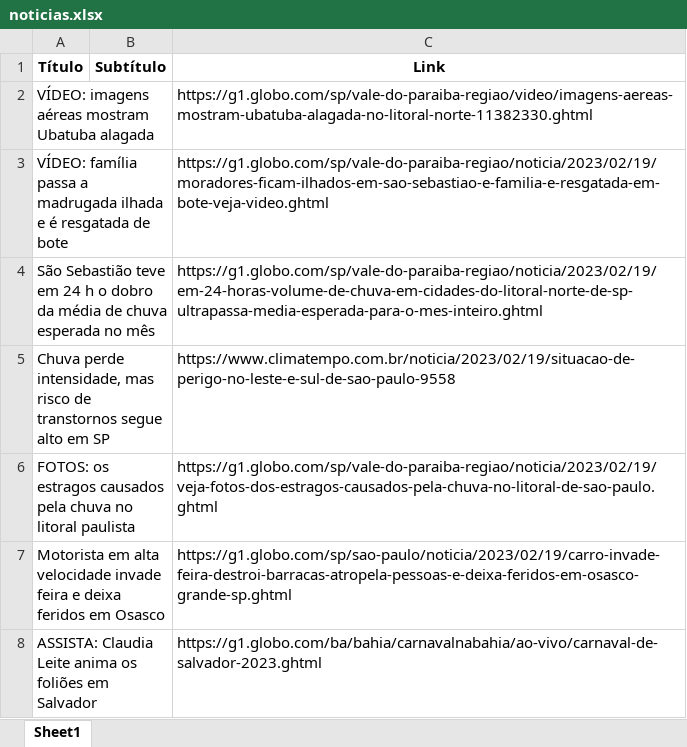
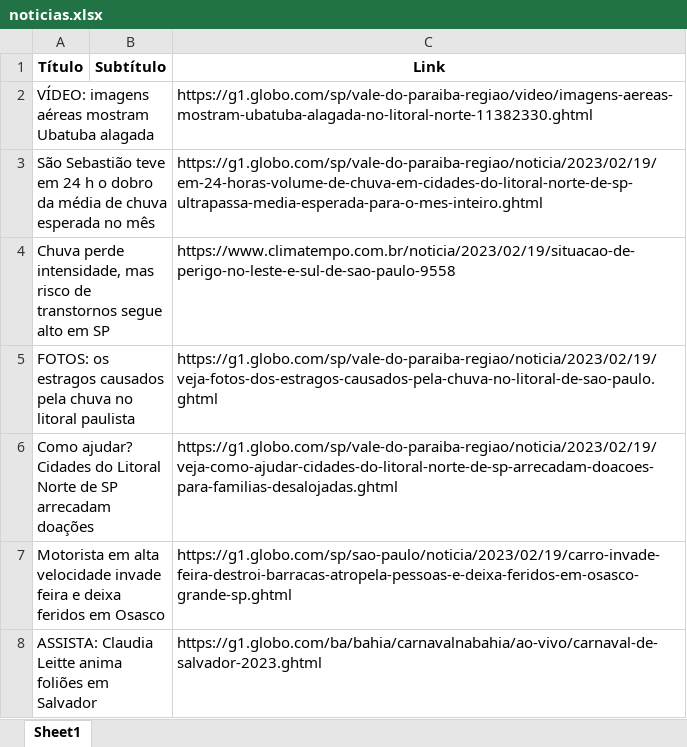
Before and after one commit to guiworldtv2/testeando-publico, an Excel workbook: noticias.xlsx, sheet Sheet1, drawn as a sheet; values as stored, in another font and other column widths than the file's, no borders; removed rows and columns are numbered as before the commit, all else as after; the diff names each change by its address in the sheet, - before the commit and + after, or states it on an @@ line.

```diff
--- a/noticias.xlsx (sheet Sheet1)
+++ b/noticias.xlsx (sheet Sheet1)
-row 3: VÍDEO: família passa a madrugada ilhada e é resgatada de bote |  | https://g1.globo.com/sp/vale-do-paraiba-regiao/noticia/2023/02/19/moradores-ficam-ilhados-em-sao-sebastiao-e-familia-e-resgatada-em-bote-veja-video.ghtml
+row 6: Como ajudar? Cidades do Litoral Norte de SP arrecadam doações |  | https://g1.globo.com/sp/vale-do-paraiba-regiao/noticia/2023/02/19/veja-como-ajudar-cidades-do-litoral-norte-de-sp-arrecadam-doacoes-para-familias-desalojadas.ghtml
-A8 (Título): ASSISTA: Claudia Leite anima os foliões em…
+A8 (Título): ASSISTA: Claudia Leitte anima foliões em…
```
